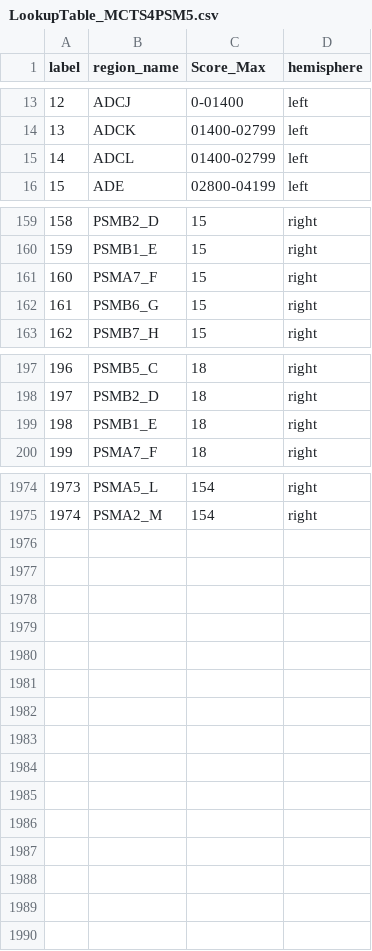
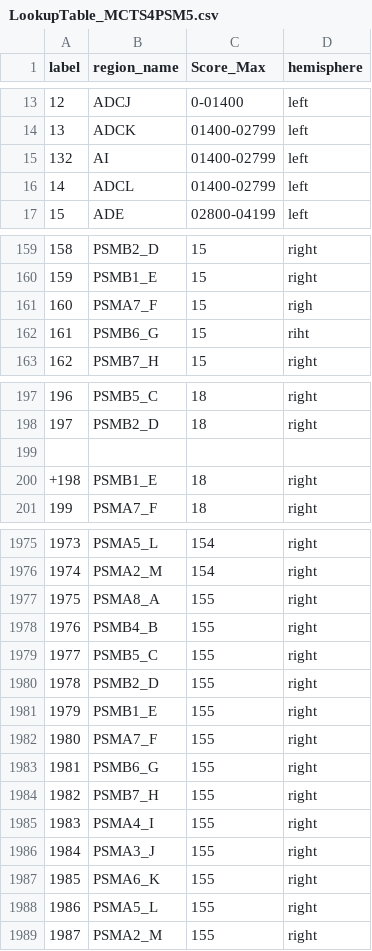
Before and after one commit to iMammal/CytoCave, a CSV file: data/LookupTable_MCTS4PSM5.csv, drawn as a sheet; only a part is shown, gaps mark what is left out; addresses are those after the commit; the diff names each change by its address in the sheet, - before the commit and + after, or states it on an @@ line.

Commit message:
protein searcher for MCTS uses existing lookuptable as metadata and accepts assembly path on URL Get

```diff
--- a/data/LookupTable_MCTS4PSM5.csv
+++ b/data/LookupTable_MCTS4PSM5.csv
@@ row 133 moved to row 15: 132 @@
-D161 (hemisphere): right
+D161 (hemisphere): righ
-D162 (hemisphere): right
+D162 (hemisphere): riht
+row 199: (empty)
@@ column A (label) renumbered in row 200 @@
+row 1977: 1975 | PSMA8_A | 155 | right
+row 1978: 1976 | PSMB4_B | 155 | right
+row 1979: 1977 | PSMB5_C | 155 | right
+row 1980: 1978 | PSMB2_D | 155 | right
+row 1981: 1979 | PSMB1_E | 155 | right
+row 1982: 1980 | PSMA7_F | 155 | right
+row 1983: 1981 | PSMB6_G | 155 | right
+row 1984: 1982 | PSMB7_H | 155 | right
+row 1985: 1983 | PSMA4_I | 155 | right
+row 1986: 1984 | PSMA3_J | 155 | right
+row 1987: 1985 | PSMA6_K | 155 | right
+row 1988: 1986 | PSMA5_L | 155 | right
+row 1989: 1987 | PSMA2_M | 155 | right
```
Also changed, not shown: 1 other file.
